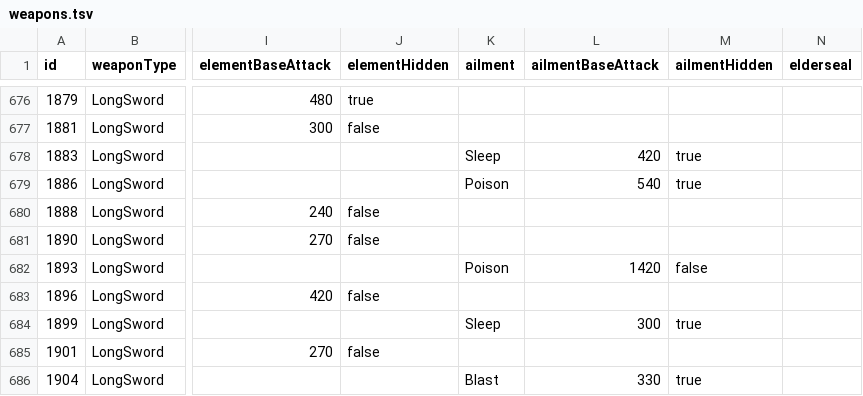
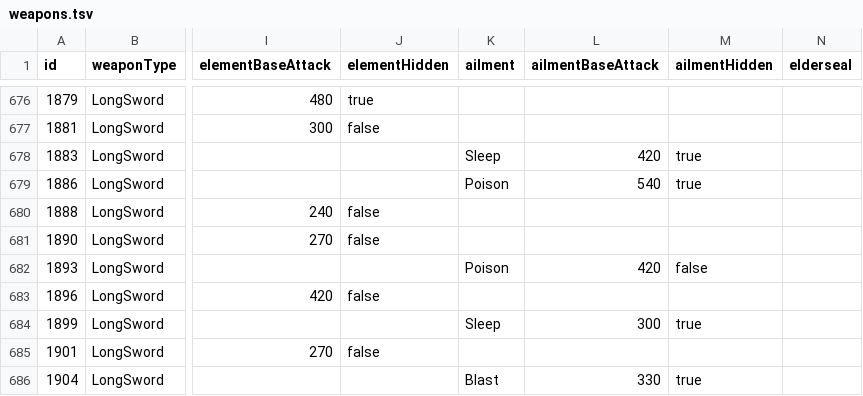
Before and after one commit to neftalimich/mhw-builder-page, a TSV file: assets/weapons.tsv, drawn as a sheet; only a part is shown, gaps mark what is left out; the diff names each change by its address in the sheet, - before the commit and + after, or states it on an @@ line.

```diff
--- a/assets/weapons.tsv
+++ b/assets/weapons.tsv
-L682 (ailmentBaseAttack): 1420
+L682 (ailmentBaseAttack): 420
```
Also changed, not shown: 5 other files.
